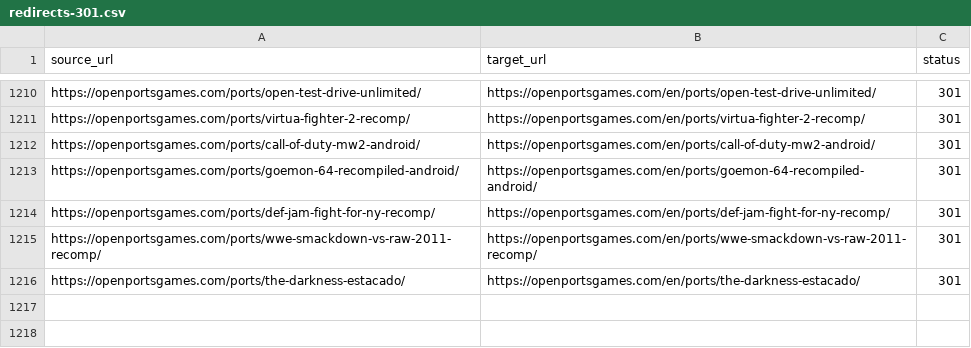
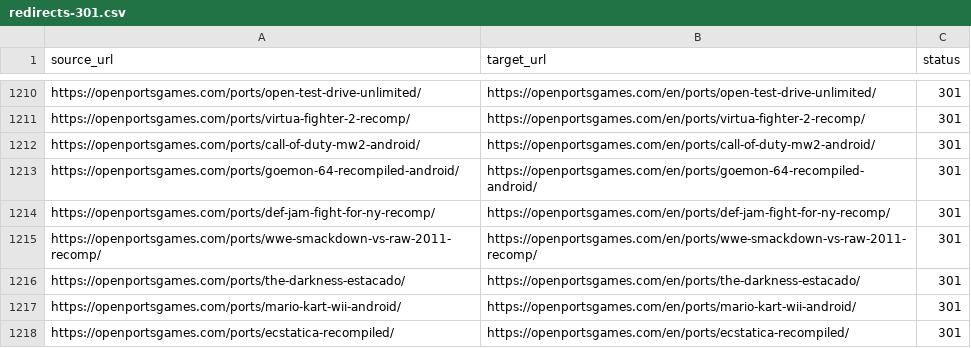
Before and after one commit to Kymie131/openportsgames, a CSV file: docs/redirects-301.csv, drawn as a sheet; only a part is shown, gaps mark what is left out; the diff names each change by its address in the sheet, - before the commit and + after, or states it on an @@ line.

Commit message:
feat(content): add DriftDroid (Mario Kart Wii Android) and Ecstatica Recompiled

```diff
--- a/docs/redirects-301.csv
+++ b/docs/redirects-301.csv
+row 1217: https://openportsgames.com/ports/mario-kart-wii-android/ | https://openportsgames.com/en/ports/mario-kart-wii-android/ | 301
+row 1218: https://openportsgames.com/ports/ecstatica-recompiled/ | https://openportsgames.com/en/ports/ecstatica-recompiled/ | 301
```
Also changed, not shown: 4 other files.
